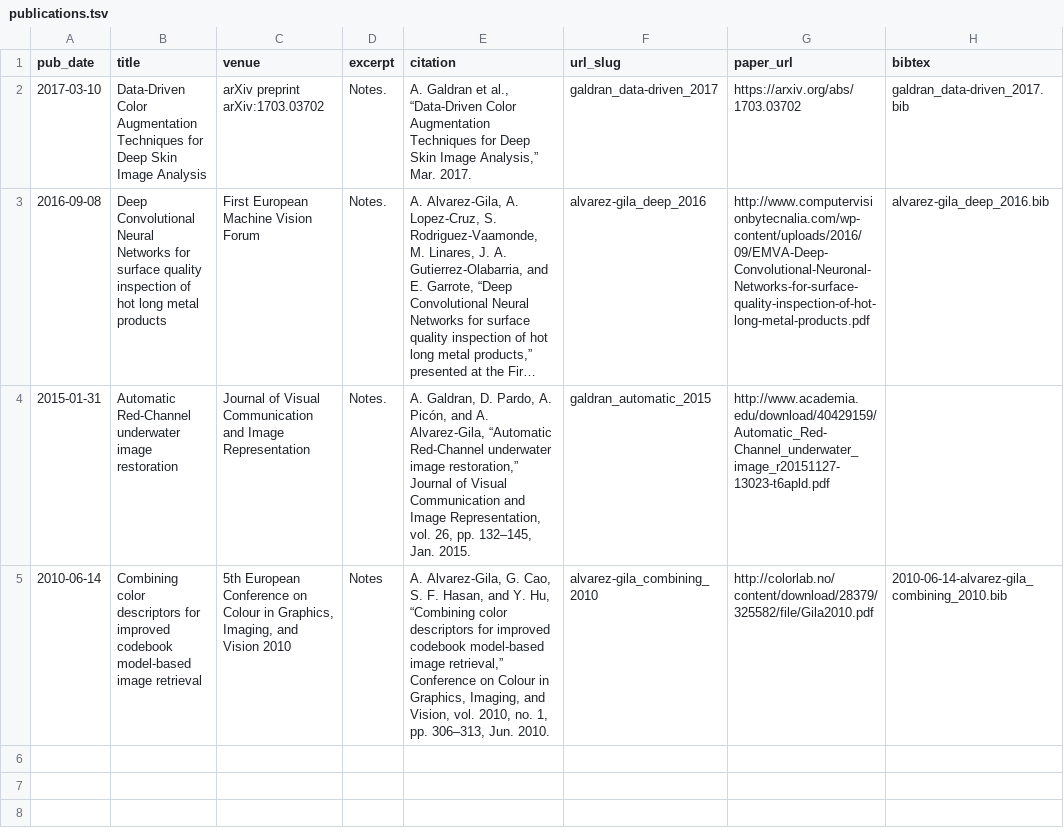
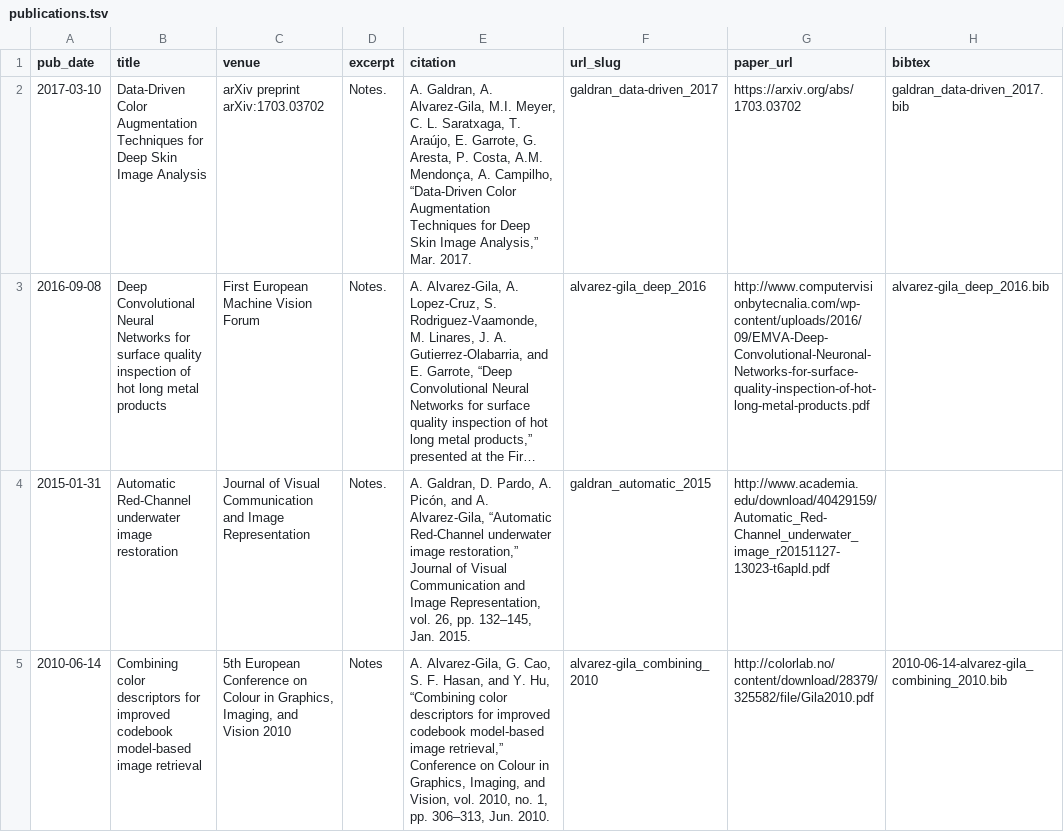
Before and after one commit to aitorshuffle/aitorshuffle.github.io, a TSV file: markdown_generator/publications.tsv, drawn as a sheet; long unchanged cells end in …; the diff names each change by its address in the sheet, - before the commit and + after, or states it on an @@ line.

Commit message:
Updated publications

```diff
--- a/markdown_generator/publications.tsv
+++ b/markdown_generator/publications.tsv
-E2 (citation): A. Galdran et al., “Data-Driven Color…
+E2 (citation): A. Galdran, A. Alvarez-Gila, M.I. Meyer, C. L. Saratxaga, T. Araújo, E. Garrote, G. Aresta, P. Costa, A.M. Mendonça, A. Campilho, “Data-Driven Color…
```
Also changed, not shown: 1 other file.
